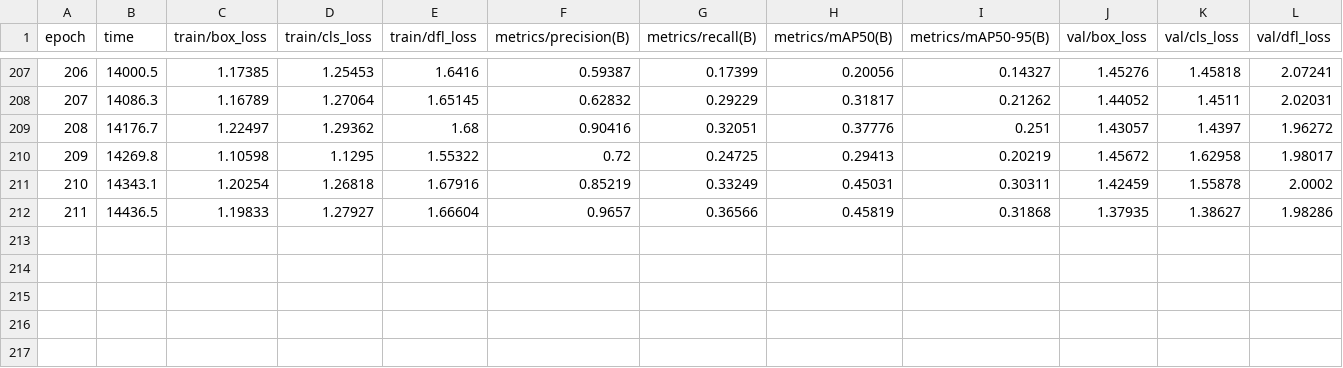
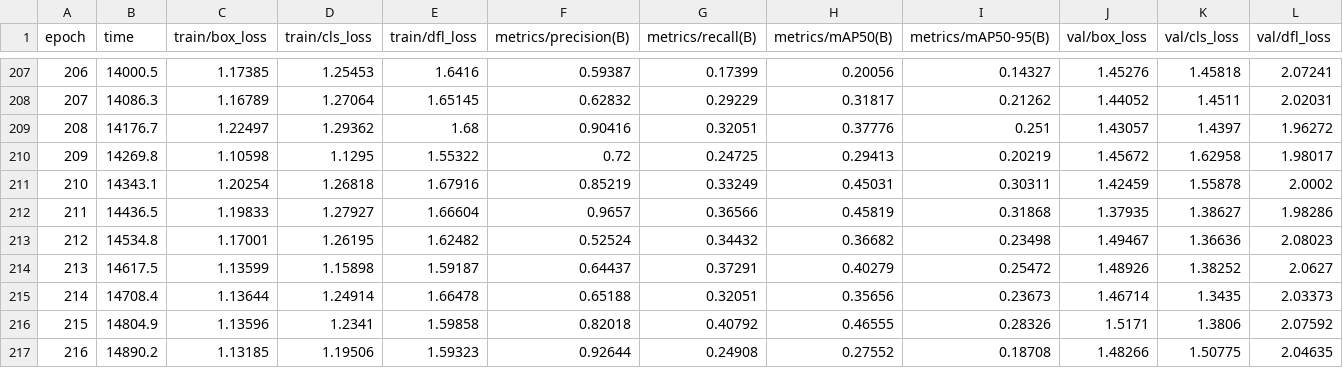
Before and after one commit to AnfegoB/rock-paper-scissors-eval, a CSV file: src/train/runs/detect/train/results.csv, drawn as a sheet; only a part is shown, gaps mark what is left out; rows hold the shown columns only; the diff names each change by its address in the sheet, - before the commit and + after, or states it on an @@ line.

```diff
--- a/src/train/runs/detect/train/results.csv
+++ b/src/train/runs/detect/train/results.csv
+row 213: 212 | 14534.8 | 1.17001 | 1.26195 | 1.62482 | 0.52524 | 0.34432 | 0.36682 | 0.23498 | 1.49467 | 1.36636 | 2.08023
+row 214: 213 | 14617.5 | 1.13599 | 1.15898 | 1.59187 | 0.64437 | 0.37291 | 0.40279 | 0.25472 | 1.48926 | 1.38252 | 2.0627
+row 215: 214 | 14708.4 | 1.13644 | 1.24914 | 1.66478 | 0.65188 | 0.32051 | 0.35656 | 0.23673 | 1.46714 | 1.3435 | 2.03373
+row 216: 215 | 14804.9 | 1.13596 | 1.2341 | 1.59858 | 0.82018 | 0.40792 | 0.46555 | 0.28326 | 1.5171 | 1.3806 | 2.07592
+row 217: 216 | 14890.2 | 1.13185 | 1.19506 | 1.59323 | 0.92644 | 0.24908 | 0.27552 | 0.18708 | 1.48266 | 1.50775 | 2.04635
```
Also changed, not shown: 7 other files.
